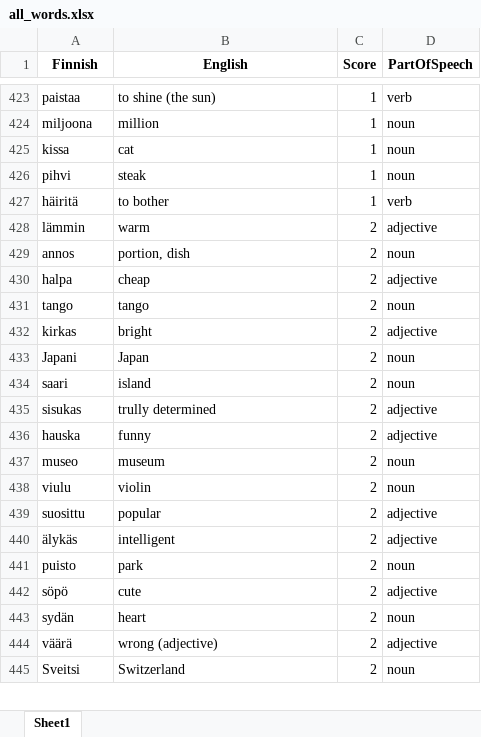
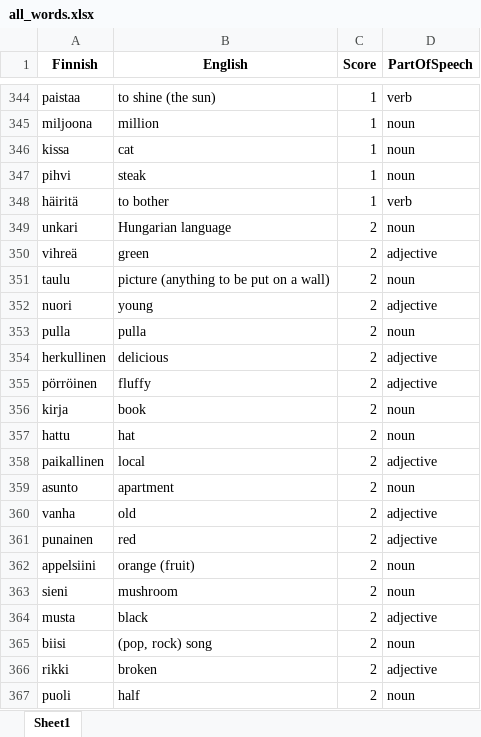
Before and after one commit to teverus/FinnishLearner, an Excel workbook: all_words.xlsx, sheet Sheet1, drawn as a sheet; only a part is shown, gaps mark what is left out; the shorter side is filled out with more unchanged rows; values as stored, in another font and other column widths than the file's, no borders; the diff covers the shown part only; the diff names each change by its address in the sheet, - before the commit and + after, or states it on an @@ line.

```diff
--- a/all_words.xlsx (sheet Sheet1)
+++ b/all_words.xlsx (sheet Sheet1)
+row 349: unkari | Hungarian language | 2 | noun
+row 350: vihreä | green | 2 | adjective
+row 351: taulu | picture (anything to be put on a wall) | 2 | noun
+row 352: nuori | young | 2 | adjective
+row 353: pulla | pulla | 2 | noun
+row 354: herkullinen | delicious | 2 | adjective
+row 355: pörröinen | fluffy | 2 | adjective
+row 356: kirja | book | 2 | noun
+row 357: hattu | hat | 2 | noun
+row 358: paikallinen | local | 2 | adjective
+row 359: asunto | apartment | 2 | noun
+row 360: vanha | old | 2 | adjective
+row 361: punainen | red | 2 | adjective
+row 362: appelsiini | orange (fruit) | 2 | noun
+row 363: sieni | mushroom | 2 | noun
+row 364: musta | black | 2 | adjective
+row 365: biisi | (pop, rock) song | 2 | noun
+row 366: rikki | broken | 2 | adjective
+row 367: puoli | half | 2 | noun
```
Also changed, not shown: 65 added rows, 84 removed rows, 1 moved row and 6 edited cells elsewhere in this sheet, all_verbs.xlsx, 2 other files.
